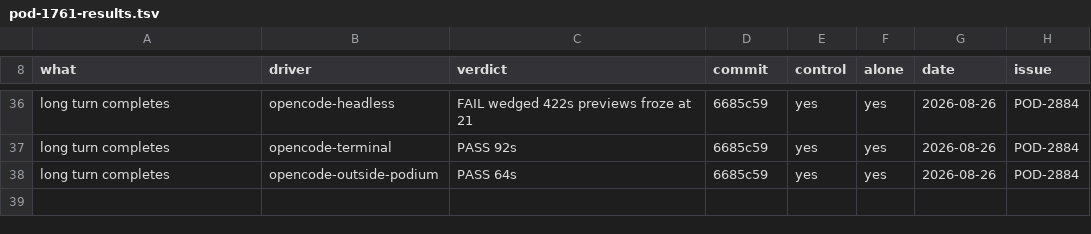
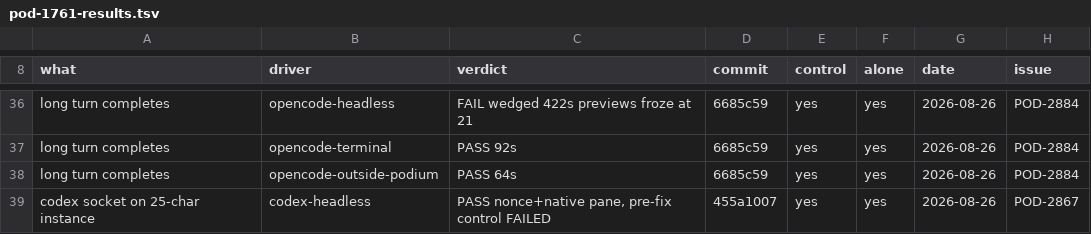
Before and after one commit to madeinorbit/podium, a TSV file: docs/plans/pod-1761-results.tsv, drawn as a sheet; only a part is shown, gaps mark what is left out; the diff names each change by its address in the sheet, - before the commit and + after, or states it on an @@ line.

Commit message:
docs(plans): record the driven codex socket result
Landed as 251b1938f with a pre-fix control that actually failed, which is
what makes the after-reading mean anything: a live SUN_LEN error and no
output before, a nonce read back out of the transcript and the native pane
rendering after, on a twenty-five character instance name with no product
overrides.

Podium-Issue: POD-1761

```diff
--- a/docs/plans/pod-1761-results.tsv
+++ b/docs/plans/pod-1761-results.tsv
+row 39: codex socket on 25-char instance | codex-headless | PASS nonce+native pane, pre-fix control FAILED | 455a1007 | yes | yes | 2026-08-26 | POD-2867
```
